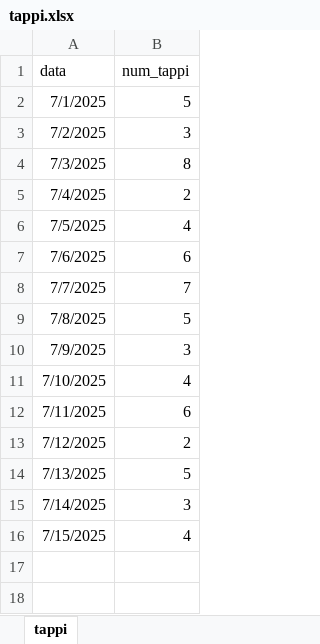
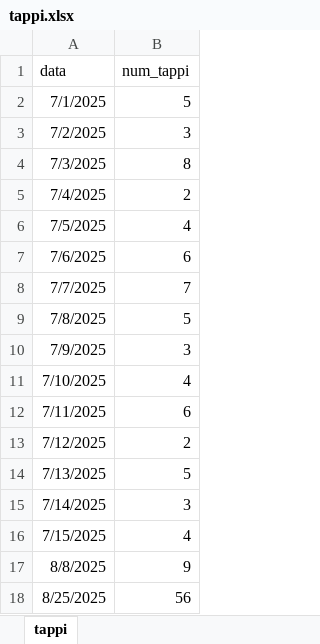
Before and after one commit to ThomasMasoero/cap_website, an Excel workbook: tappi.xlsx, sheet tappi, drawn as a sheet; values as stored, in another font and other column widths than the file's, no borders; the diff names each change by its address in the sheet, - before the commit and + after, or states it on an @@ line.

Commit message:
Add files via upload

```diff
--- a/tappi.xlsx (sheet tappi)
+++ b/tappi.xlsx (sheet tappi)
+row 17: 8/8/2025 | 9
+row 18: 8/25/2025 | 56
```
